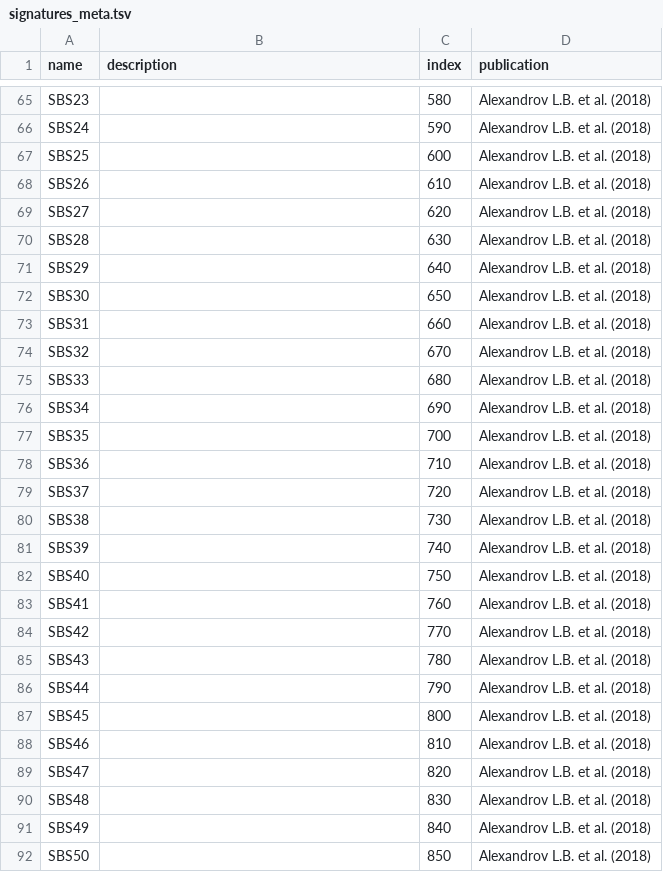
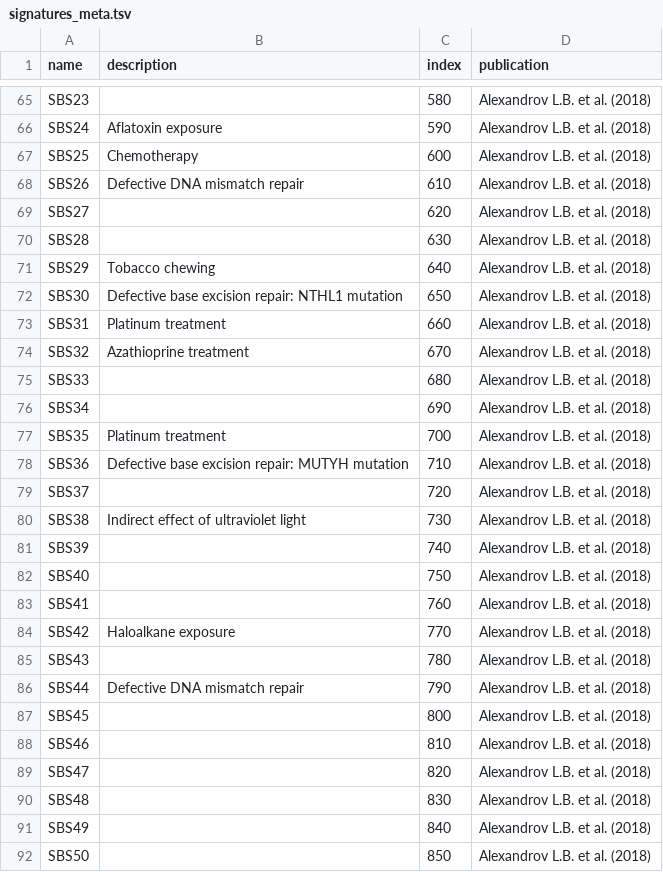
Before and after one commit to keller-mark/signature-visualization-backend, a TSV file: app/data/sigs/signatures_meta.tsv, drawn as a sheet; only a part is shown, gaps mark what is left out; the diff covers the shown part only; the diff names each change by its address in the sheet, - before the commit and + after, or states it on an @@ line.

```diff
--- a/app/data/sigs/signatures_meta.tsv
+++ b/app/data/sigs/signatures_meta.tsv
-B66 (description): (empty)
+B66 (description): Aflatoxin exposure
-B67 (description): (empty)
+B67 (description): Chemotherapy
-B68 (description): (empty)
+B68 (description): Defective DNA mismatch repair
-B71 (description): (empty)
+B71 (description): Tobacco chewing
-B72 (description): (empty)
+B72 (description): Defective base excision repair: NTHL1 mutation
-B73 (description): (empty)
+B73 (description): Platinum treatment
-B74 (description): (empty)
+B74 (description): Azathioprine treatment
-B77 (description): (empty)
+B77 (description): Platinum treatment
-B78 (description): (empty)
+B78 (description): Defective base excision repair: MUTYH mutation
-B80 (description): (empty)
+B80 (description): Indirect effect of ultraviolet light
-B84 (description): (empty)
+B84 (description): Haloalkane exposure
-B86 (description): (empty)
+B86 (description): Defective DNA mismatch repair
```
Also changed, not shown: 20 edited cells elsewhere in this file, app/data/meta.tsv, 2 other files.
